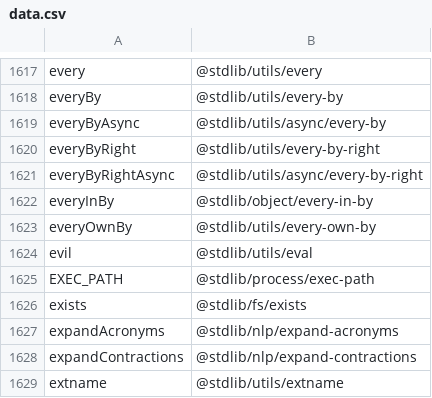
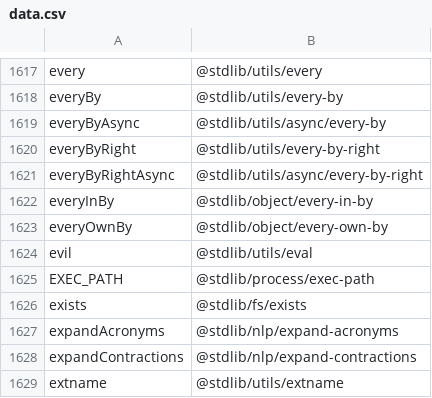
Before and after one commit to stdlib-js/namespace-alias2pkg, a CSV file: data/data.csv, drawn as a sheet; only a part is shown, gaps mark what is left out.

```diff
--- a/data/data.csv
+++ b/data/data.csv
@@ -1622,3 +1622,3 @@ everyByRightAsync,"@stdlib/utils/async/every-by-right"
 everyInBy,"@stdlib/object/every-in-by"
-everyOwnBy,"@stdlib/utils/every-own-by"
+everyOwnBy,"@stdlib/object/every-own-by"
 evil,"@stdlib/utils/eval"
```
Also changed, not shown: 1 other file.
